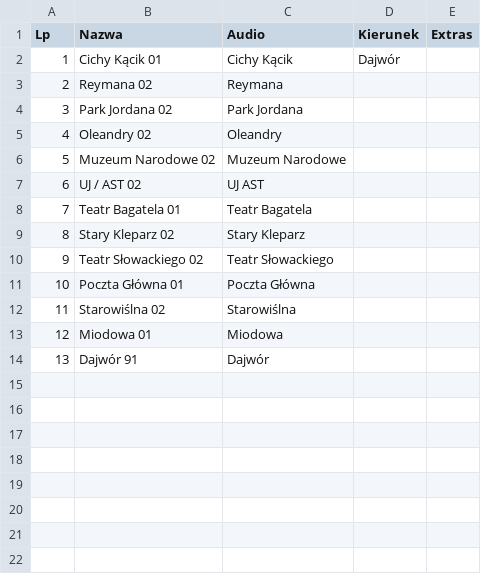
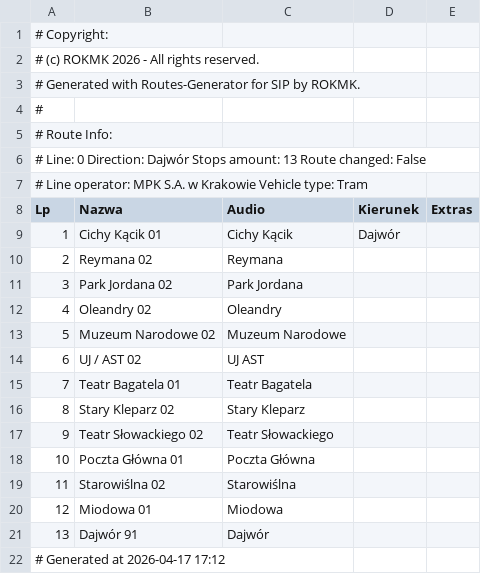
Before and after one commit to RozneOdslonyKMK/Krakow-SIP-SYSTEM, a CSV file: routes/klm/tramwaj/notusednow/0/Dajwór.csv, drawn as a sheet.

Commit message:
0 Dajwór

```diff
--- a/routes/klm/tramwaj/notusednow/0/Dajwór.csv
+++ b/routes/klm/tramwaj/notusednow/0/Dajwór.csv
@@ -1 +1,8 @@
+# Copyright:
+# (c) ROKMK 2026 - All rights reserved.
+# Generated with Routes-Generator for SIP by ROKMK.
+#
+# Route Info:
+# Line: 0   Direction: Dajwór   Stops amount: 13   Route changed: False
+# Line operator: MPK S.A. w Krakowie   Vehicle type: Tram
 Lp;Nazwa;Audio;Kierunek;Extras
@@ -14 +21,2 @@ Lp;Nazwa;Audio;Kierunek;Extras
 13;Dajwór 91;Dajwór;;
+# Generated at 2026-04-17 17:12
```
